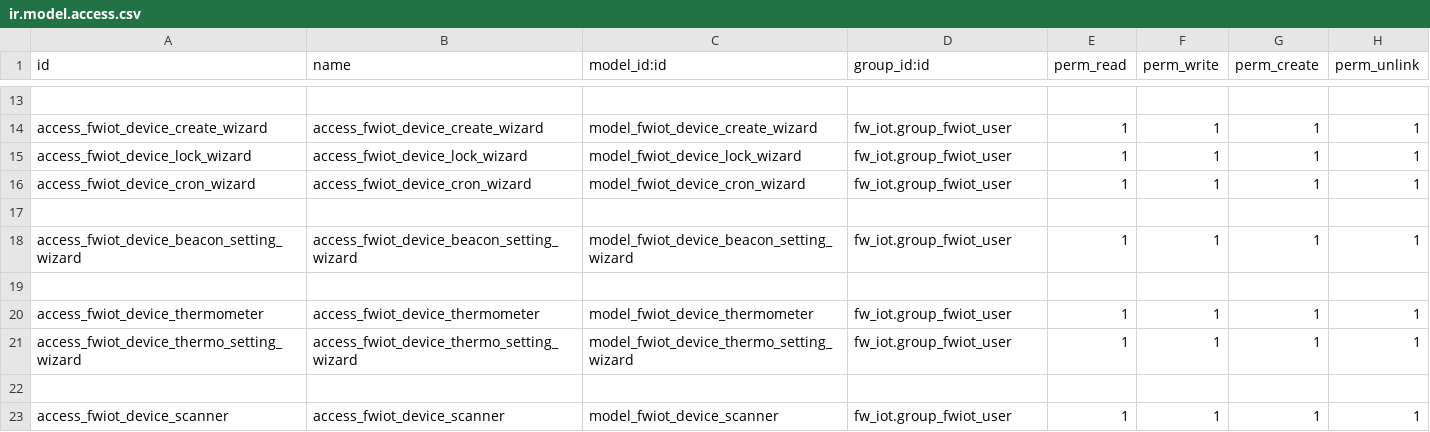
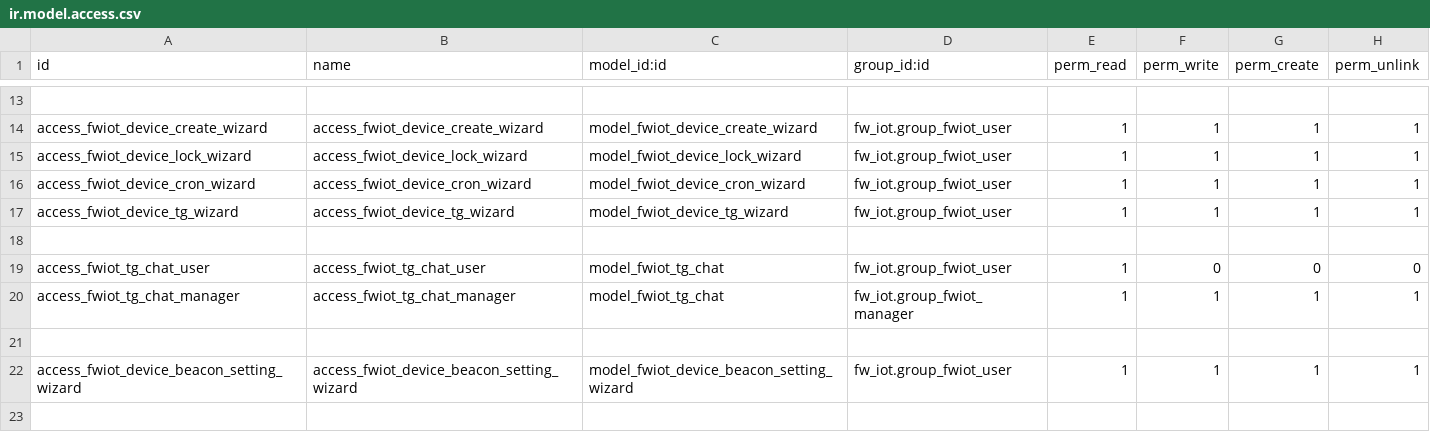
Before and after one commit to Frontware/iot-odoo, a CSV file: Modules/fw_iot/security/ir.model.access.csv, drawn as a sheet; only a part is shown, gaps mark what is left out; the shorter side is filled out with more unchanged rows; the diff names each change by its address in the sheet, - before the commit and + after, or states it on an @@ line.

```diff
--- a/Modules/fw_iot/security/ir.model.access.csv
+++ b/Modules/fw_iot/security/ir.model.access.csv
+row 17: access_fwiot_device_tg_wizard | access_fwiot_device_tg_wizard | model_fwiot_device_tg_wizard | fw_iot.group_fwiot_user | 1 | 1 | 1 | 1
+row 18: (empty)
+row 19: access_fwiot_tg_chat_user | access_fwiot_tg_chat_user | model_fwiot_tg_chat | fw_iot.group_fwiot_user | 1 | 0 | 0 | 0
+row 20: access_fwiot_tg_chat_manager | access_fwiot_tg_chat_manager | model_fwiot_tg_chat | fw_iot.group_fwiot_manager | 1 | 1 | 1 | 1
```
Also changed, not shown: 8 other files.
